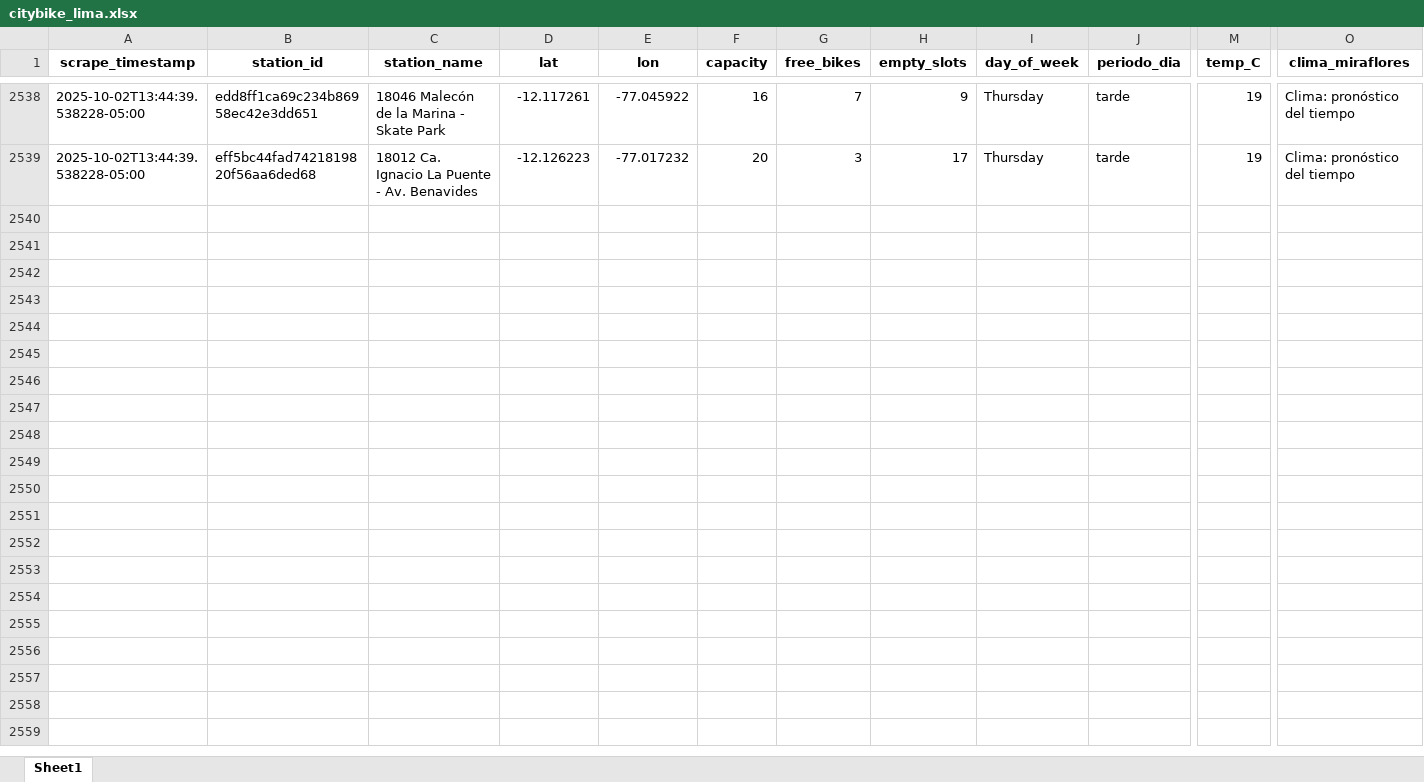
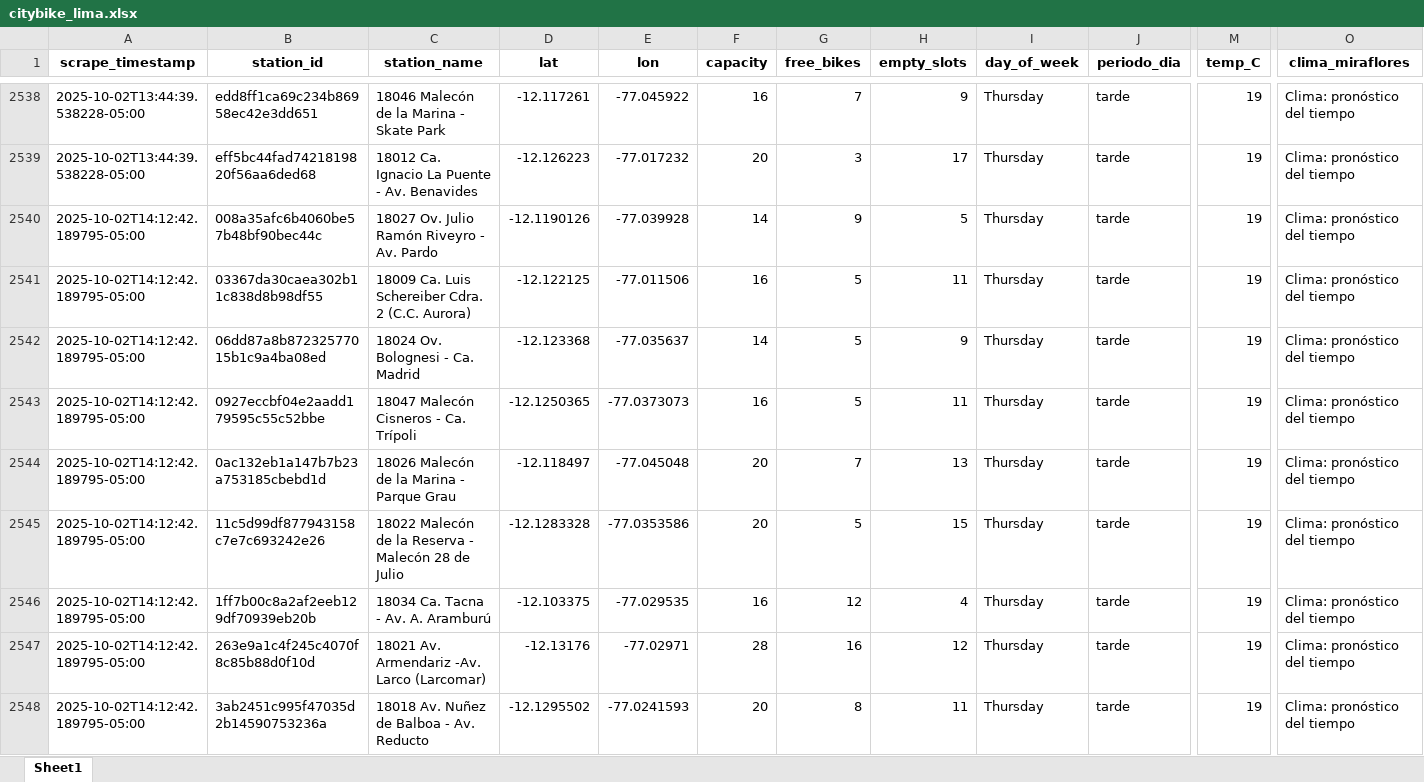
Before and after one commit to Dilan140402/Analitica-Datos, an Excel workbook: data/citybike_lima.xlsx, sheet Sheet1, drawn as a sheet; only a part is shown, gaps mark what is left out; values as stored, in another font and other column widths than the file's, no borders; rows hold the shown columns only; the diff covers the shown part only; the diff names each change by its address in the sheet, - before the commit and + after, or states it on an @@ line.

```diff
--- a/data/citybike_lima.xlsx (sheet Sheet1)
+++ b/data/citybike_lima.xlsx (sheet Sheet1)
+row 2540: 2025-10-02T14:12:42.189795-05:00 | 008a35afc6b4060be57b48bf90bec44c | 18027 Ov. Julio Ramón Riveyro - Av. Pardo | -12.1190126 | -77.039928 | 14 | 9 | 5 | Thursday | tarde | 19 | Clima: pronóstico del tiempo
+row 2541: 2025-10-02T14:12:42.189795-05:00 | 03367da30caea302b11c838d8b98df55 | 18009 Ca. Luis Schereiber Cdra. 2 (C.C. Aurora) | -12.122125 | -77.011506 | 16 | 5 | 11 | Thursday | tarde | 19 | Clima: pronóstico del tiempo
+row 2542: 2025-10-02T14:12:42.189795-05:00 | 06dd87a8b87232577015b1c9a4ba08ed | 18024 Ov. Bolognesi - Ca. Madrid | -12.123368 | -77.035637 | 14 | 5 | 9 | Thursday | tarde | 19 | Clima: pronóstico del tiempo
+row 2543: 2025-10-02T14:12:42.189795-05:00 | 0927eccbf04e2aadd179595c55c52bbe | 18047 Malecón Cisneros - Ca. Trípoli | -12.1250365 | -77.0373073 | 16 | 5 | 11 | Thursday | tarde | 19 | Clima: pronóstico del tiempo
+row 2544: 2025-10-02T14:12:42.189795-05:00 | 0ac132eb1a147b7b23a753185cbebd1d | 18026 Malecón de la Marina - Parque Grau | -12.118497 | -77.045048 | 20 | 7 | 13 | Thursday | tarde | 19 | Clima: pronóstico del tiempo
+row 2545: 2025-10-02T14:12:42.189795-05:00 | 11c5d99df877943158c7e7c693242e26 | 18022 Malecón de la Reserva - Malecón 28 de Julio | -12.1283328 | -77.0353586 | 20 | 5 | 15 | Thursday | tarde | 19 | Clima: pronóstico del tiempo
+row 2546: 2025-10-02T14:12:42.189795-05:00 | 1ff7b00c8a2af2eeb129df70939eb20b | 18034 Ca. Tacna - Av. A. Aramburú | -12.103375 | -77.029535 | 16 | 12 | 4 | Thursday | tarde | 19 | Clima: pronóstico del tiempo
+row 2547: 2025-10-02T14:12:42.189795-05:00 | 263e9a1c4f245c4070f8c85b88d0f10d | 18021 Av. Armendariz -Av. Larco (Larcomar) | -12.13176 | -77.02971 | 28 | 16 | 12 | Thursday | tarde | 19 | Clima: pronóstico del tiempo
+row 2548: 2025-10-02T14:12:42.189795-05:00 | 3ab2451c995f47035d2b14590753236a | 18018 Av. Nuñez de Balboa - Av. Reducto | -12.1295502 | -77.0241593 | 20 | 8 | 11 | Thursday | tarde | 19 | Clima: pronóstico del tiempo
```
Also changed, not shown: 41 added rows elsewhere in this sheet, 1 other file.
